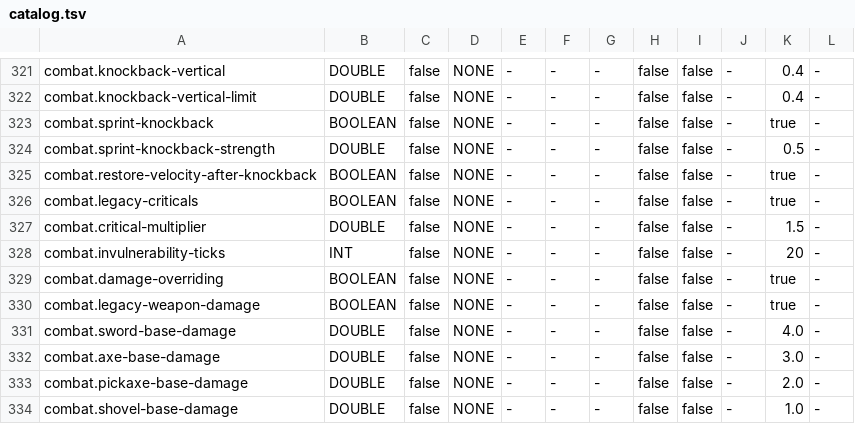
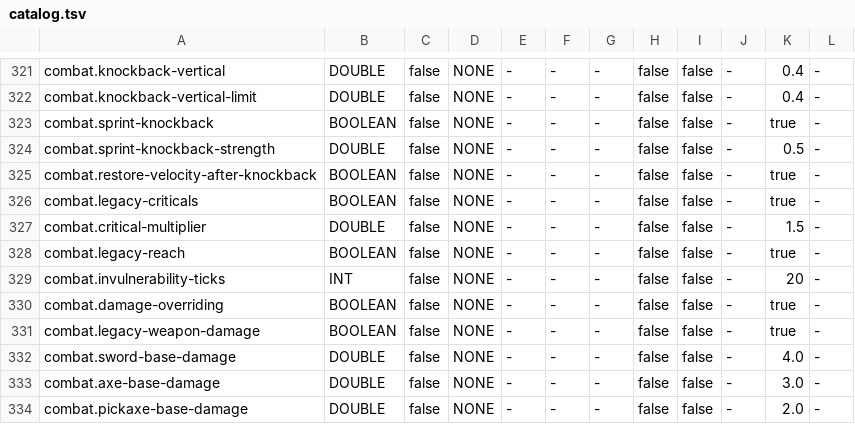
Before and after one commit to adrielorihuela/LegacyFolia, a TSV file: folia-server/src/main/resources/legacyfolia/catalog.tsv, drawn as a sheet; only a part is shown, gaps mark what is left out; the shorter side is filled out with more unchanged rows; the diff names each change by its address in the sheet, - before the commit and + after, or states it on an @@ line.

```diff
--- a/folia-server/src/main/resources/legacyfolia/catalog.tsv
+++ b/folia-server/src/main/resources/legacyfolia/catalog.tsv
+row 328: combat.legacy-reach | BOOLEAN | false | NONE | - | - | - | false | false | - | true | -
```
Also changed, not shown: 6 other files.
